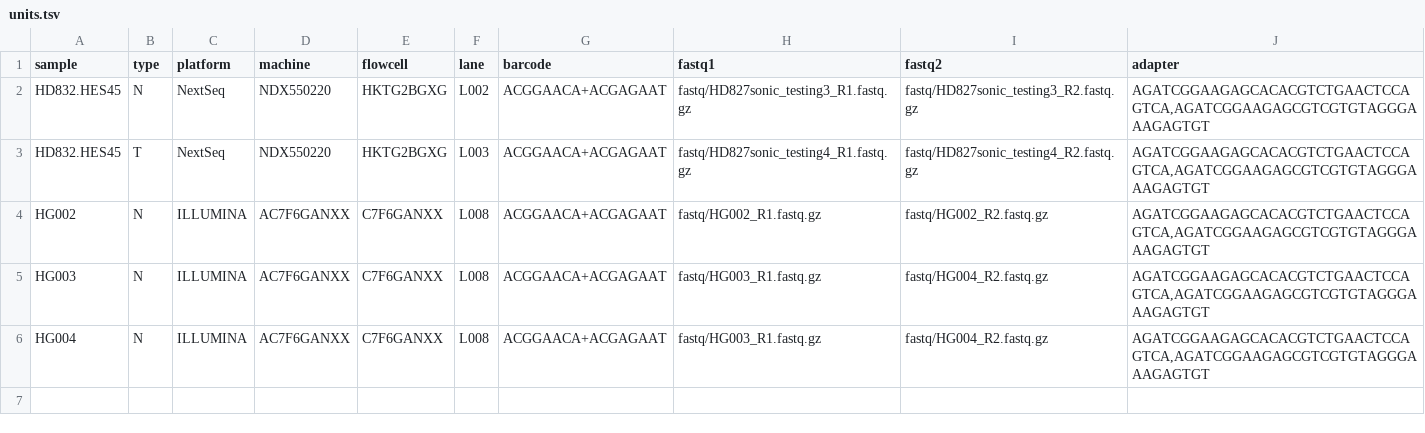
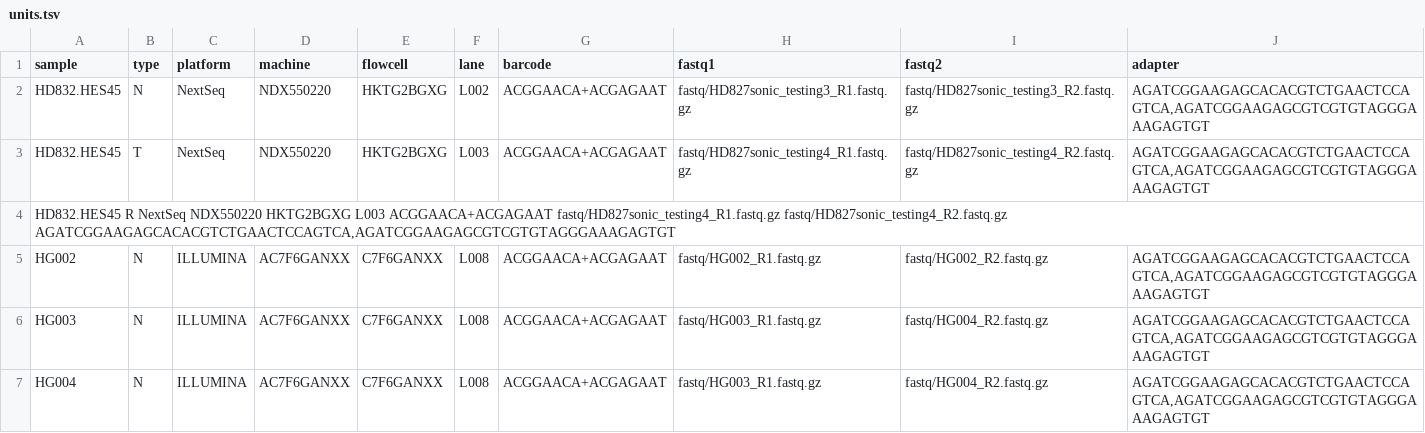
Before and after one commit to hydra-genetics/snv_indels, a TSV file: .tests/integration/units.tsv, drawn as a sheet.

```diff
--- a/.tests/integration/units.tsv
+++ b/.tests/integration/units.tsv
@@ -3,2 +3,3 @@ HD832.HES45	N	NextSeq	NDX550220	HKTG2BGXG	L002	ACGGAACA+ACGAGAAT	fastq/HD827soni
 HD832.HES45	T	NextSeq	NDX550220	HKTG2BGXG	L003	ACGGAACA+ACGAGAAT	fastq/HD827sonic_testing4_R1.fastq.gz	fastq/HD827sonic_testing4_R2.fastq.gz	AGATCGGAAGAGCACACGTCTGAACTCCAGTCA,AGATCGGAAGAGCGTCGTGTAGGGAAAGAGTGT
+HD832.HES45     R       NextSeq NDX550220       HKTG2BGXG       L003    ACGGAACA+ACGAGAAT       fastq/HD827sonic_testing4_R1.fastq.gz   fastq/HD827sonic_testing4_R2.fastq.gz   AGATCGGAAGAGCACACGTCTGAACTCCAGTCA,AGATCGGAAGAGCGTCGTGTAGGGAAAGAGTGT
 HG002	N	ILLUMINA	AC7F6GANXX	C7F6GANXX	L008	ACGGAACA+ACGAGAAT	fastq/HG002_R1.fastq.gz	fastq/HG002_R2.fastq.gz	AGATCGGAAGAGCACACGTCTGAACTCCAGTCA,AGATCGGAAGAGCGTCGTGTAGGGAAAGAGTGT
```
Also changed, not shown: 9 other files.
